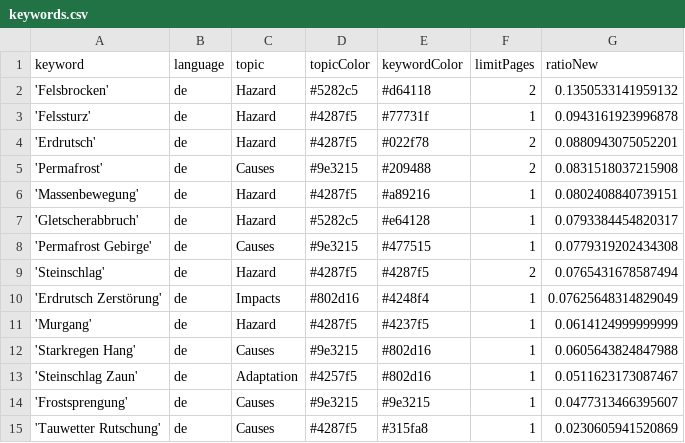
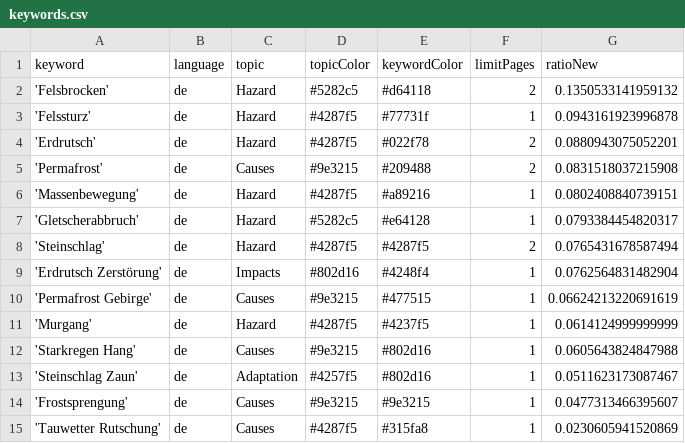
Before and after one commit to tapio-22-Digitale-Methoden-News/MassIsComing, a CSV file: keywords.csv, drawn as a sheet.

Commit message:
Commit from GitHub Actions (harvest:0.0)

```diff
--- a/keywords.csv
+++ b/keywords.csv
@@ -7,5 +7,5 @@ keyword,language,topic,topicColor,keywordColor,limitPages,ratioNew
 'Gletscherabbruch',de,Hazard,#5282c5,#e64128,1,0.0793384454820317
-'Permafrost Gebirge',de,Causes,#9e3215,#477515,1,0.0779319202434308
 'Steinschlag',de,Hazard,#4287f5,#4287f5,2,0.0765431678587494
-'Erdrutsch Zerstörung',de,Impacts,#802d16,#4248f4,1,0.07625648314829049
+'Erdrutsch Zerstörung',de,Impacts,#802d16,#4248f4,1,0.0762564831482904
+'Permafrost Gebirge',de,Causes,#9e3215,#477515,1,0.06624213220691619
 'Murgang',de,Hazard,#4287f5,#4237f5,1,0.0614124999999999
```
